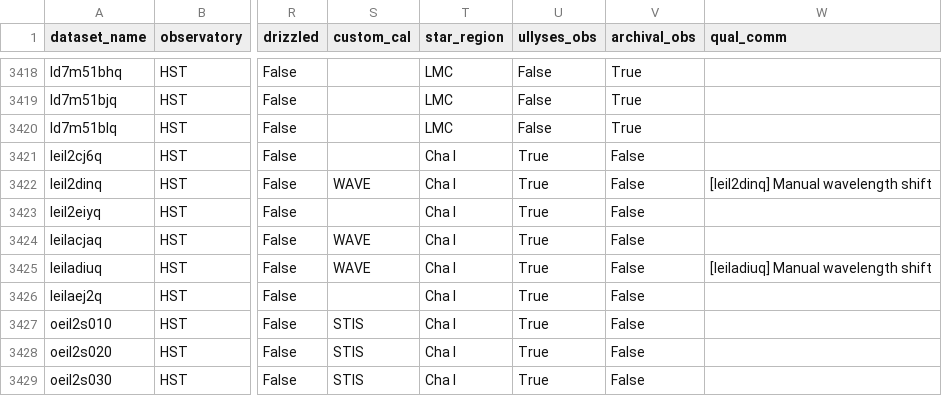
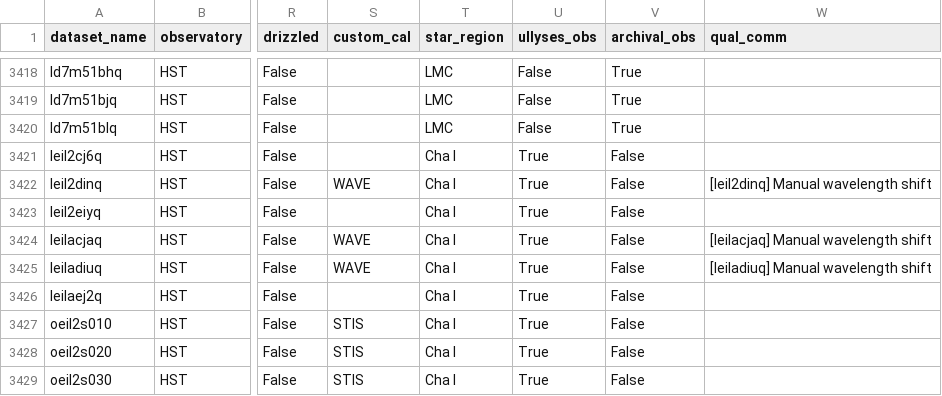
Before and after one commit to spacetelescope/ullyses-utils, a CSV file: utils/data/calibration_metadata/ullyses_calibration_db.csv, drawn as a sheet; only a part is shown, gaps mark what is left out; the diff names each change by its address in the sheet, - before the commit and + after, or states it on an @@ line.

```diff
--- a/utils/data/calibration_metadata/ullyses_calibration_db.csv
+++ b/utils/data/calibration_metadata/ullyses_calibration_db.csv
-W3424 (qual_comm): (empty)
+W3424 (qual_comm): [leilacjaq] Manual wavelength shift
```
Also changed, not shown: utils/data/calibration_metadata/ullyses_quality_comments.csv.
